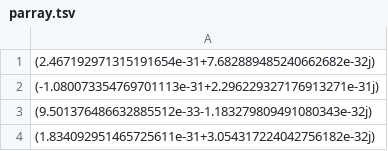
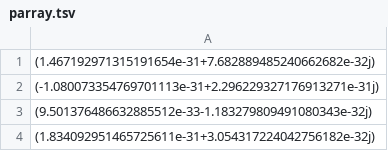
Before and after one commit to JonQNanoLab/Shared_codes_in_Python, a TSV file: AverageIntegral/parray.tsv, drawn as a sheet; only a part is shown.

Commit message:
Hello

```diff
--- a/AverageIntegral/parray.tsv
+++ b/AverageIntegral/parray.tsv
@@ -1,2 +1,2 @@
- (2.467192971315191654e-31+7.682889485240662682e-32j)
+ (1.467192971315191654e-31+7.682889485240662682e-32j)
  (-1.080073354769701113e-31+2.296229327176913271e-31j)
```
